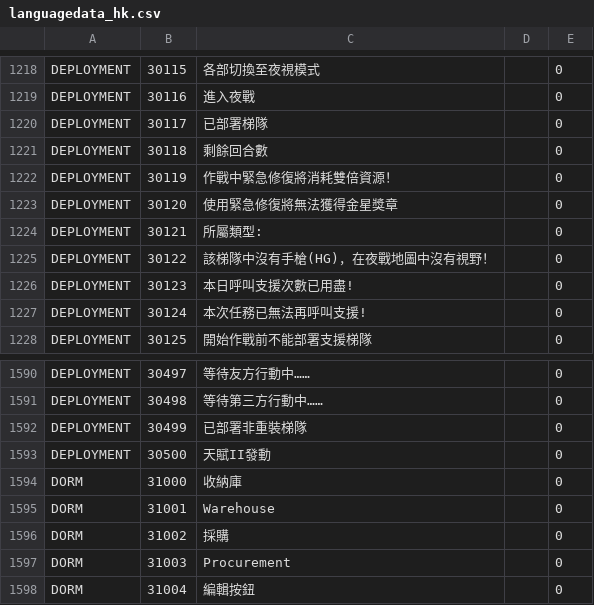
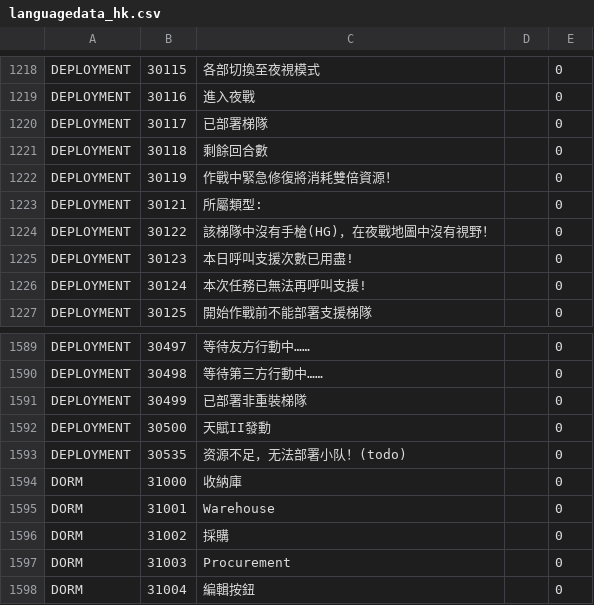
Before and after one commit to gf-data-tools/gf-data-jp, a CSV file: asset/language/languagedata_hk.csv, drawn as a sheet; only a part is shown, gaps mark what is left out.

```diff
--- a/asset/language/languagedata_hk.csv
+++ b/asset/language/languagedata_hk.csv
@@ -1222,3 +1222,2 @@ DEPLOYMENT,30118,剩餘回合數,,0
 DEPLOYMENT,30119,作戰中緊急修復將消耗雙倍資源！,,0
-DEPLOYMENT,30120,使用緊急修復將無法獲得金星獎章,,0
 DEPLOYMENT,30121,所屬類型:,,0
@@ -1593,2 +1592,3 @@ DEPLOYMENT,30499,已部署非重裝梯隊,,0
 DEPLOYMENT,30500,天賦II發動,,0
+DEPLOYMENT,30535,资源不足，无法部署小队！(todo),,0
 DORM,31000,收納庫,,0
```
Also changed, not shown: asset/language/languagedata.csv, asset/language/languagedata_jp.csv, 53 other files.
